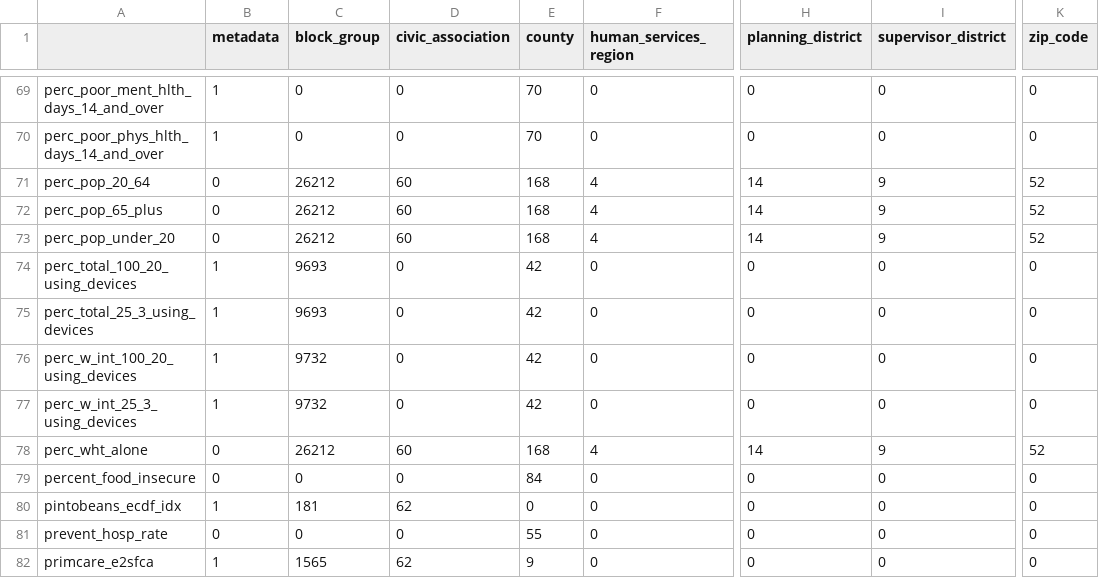
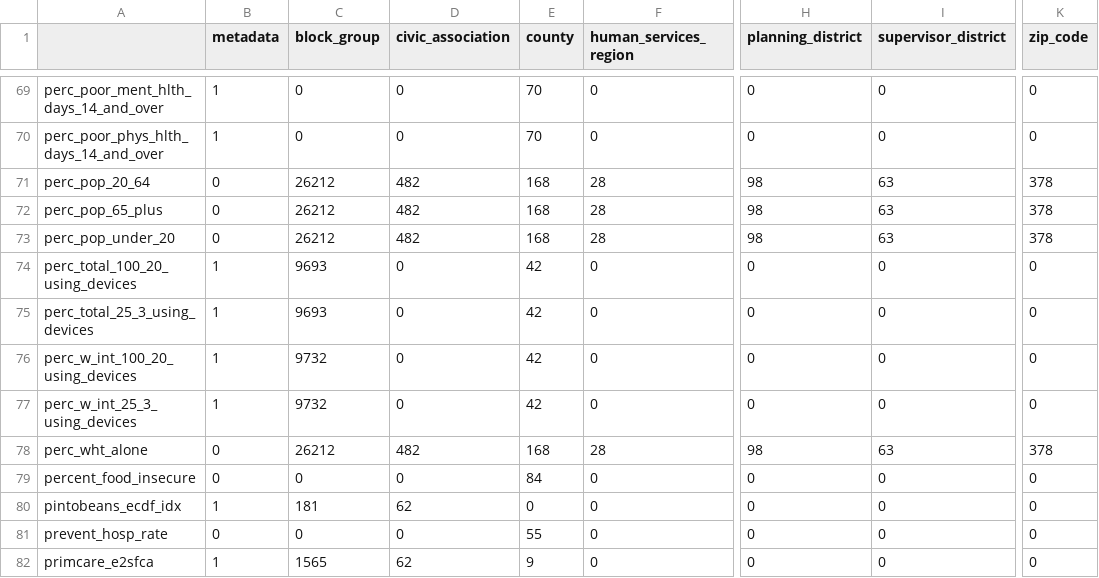
Before and after one commit to uva-bi-sdad/capital_region, a CSV file: docs/data/coverage.csv, drawn as a sheet; only a part is shown, gaps mark what is left out; the diff covers the shown part only; the diff names each change by its address in the sheet, - before the commit and + after, or states it on an @@ line.

```diff
--- a/docs/data/coverage.csv
+++ b/docs/data/coverage.csv
-D71:D73 (civic_association): 60
+D71:D73 (civic_association): 482
-F71:F73 (human_services_region): 4
+F71:F73 (human_services_region): 28
-H71:H73 (planning_district): 14
+H71:H73 (planning_district): 98
-I71:I73 (supervisor_district): 9
+I71:I73 (supervisor_district): 63
-K71:K73 (zip_code): 52
+K71:K73 (zip_code): 378
-D78 (civic_association): 60
+D78 (civic_association): 482
-F78 (human_services_region): 4
+F78 (human_services_region): 28
-H78 (planning_district): 14
+H78 (planning_district): 98
-I78 (supervisor_district): 9
+I78 (supervisor_district): 63
-K78 (zip_code): 52
+K78 (zip_code): 378
```
Also changed, not shown: 30 edited cells elsewhere in this file, 20 other files.
